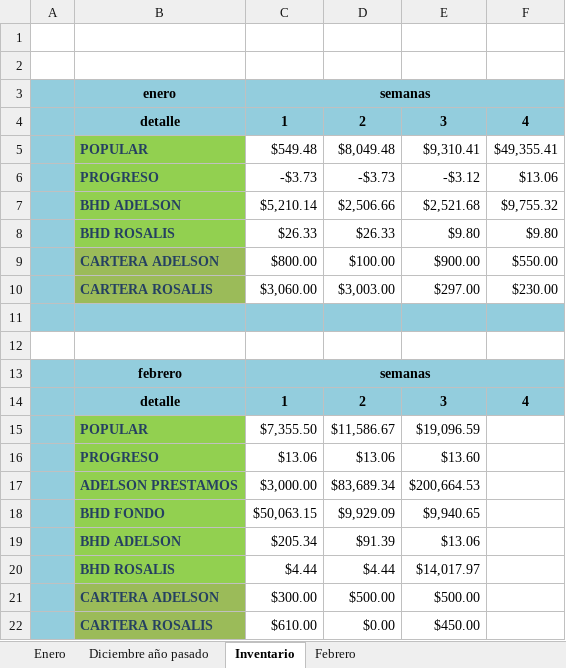
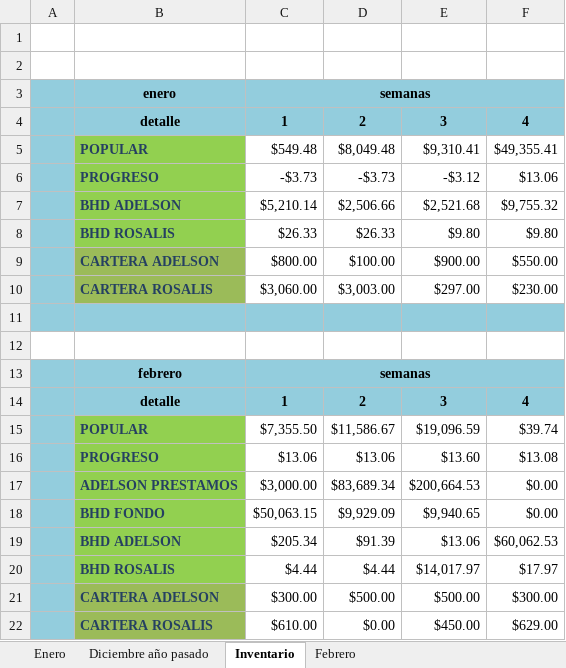
Before and after one commit to Adelson-org/utilitario, an Excel workbook: Control Rosalis.xlsx, sheet Inventario, drawn as a sheet; values as stored, in another font and other column widths than the file's, no borders; conditional formats not drawn; the diff names each change by its address in the sheet, - before the commit and + after, or states it on an @@ line.

```diff
--- a/Control Rosalis.xlsx (sheet Inventario)
+++ b/Control Rosalis.xlsx (sheet Inventario)
-F15: (empty)
+F15: $39.74
-F16: (empty)
+F16: $13.08
-F17:F18: (empty)
+F17:F18: $0.00
-F19: (empty)
+F19: $60,062.53
-F20: (empty)
+F20: $17.97
-F21: (empty)
+F21: $300.00
-F22: (empty)
+F22: $629.00
```
Also changed, not shown: sheet Febrero, charts or pictures.
